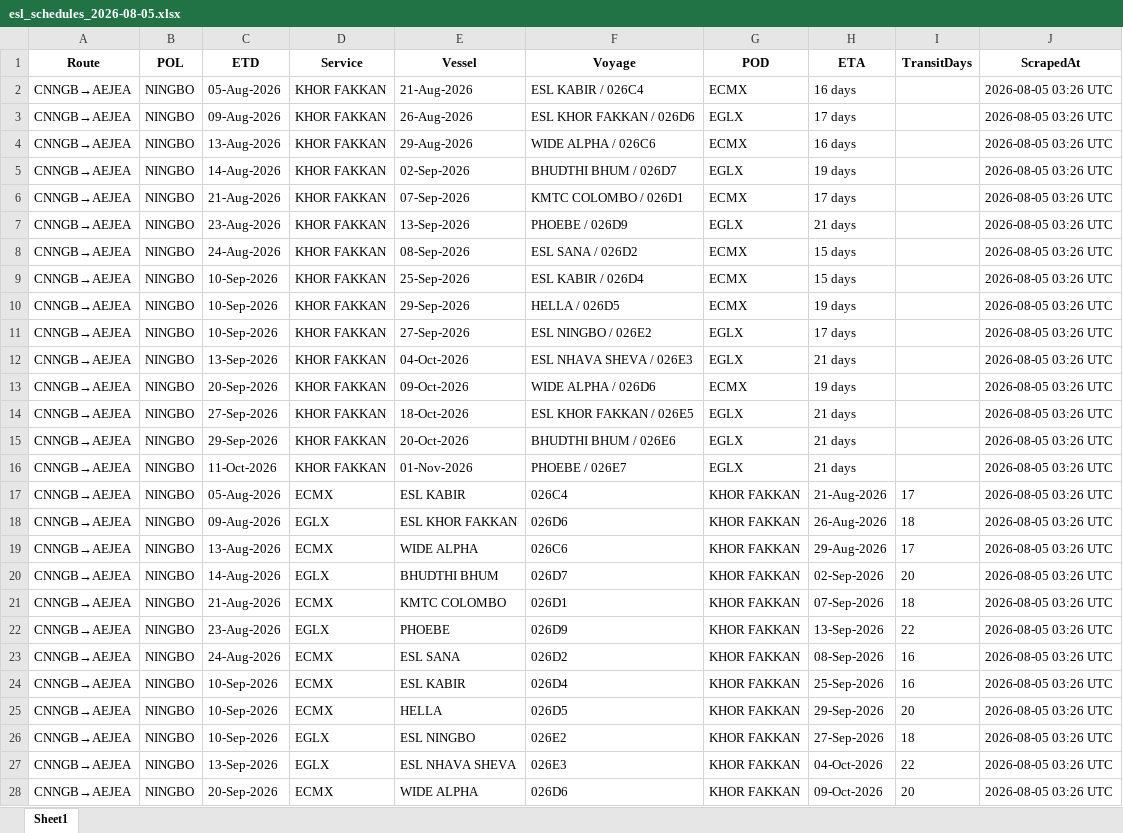
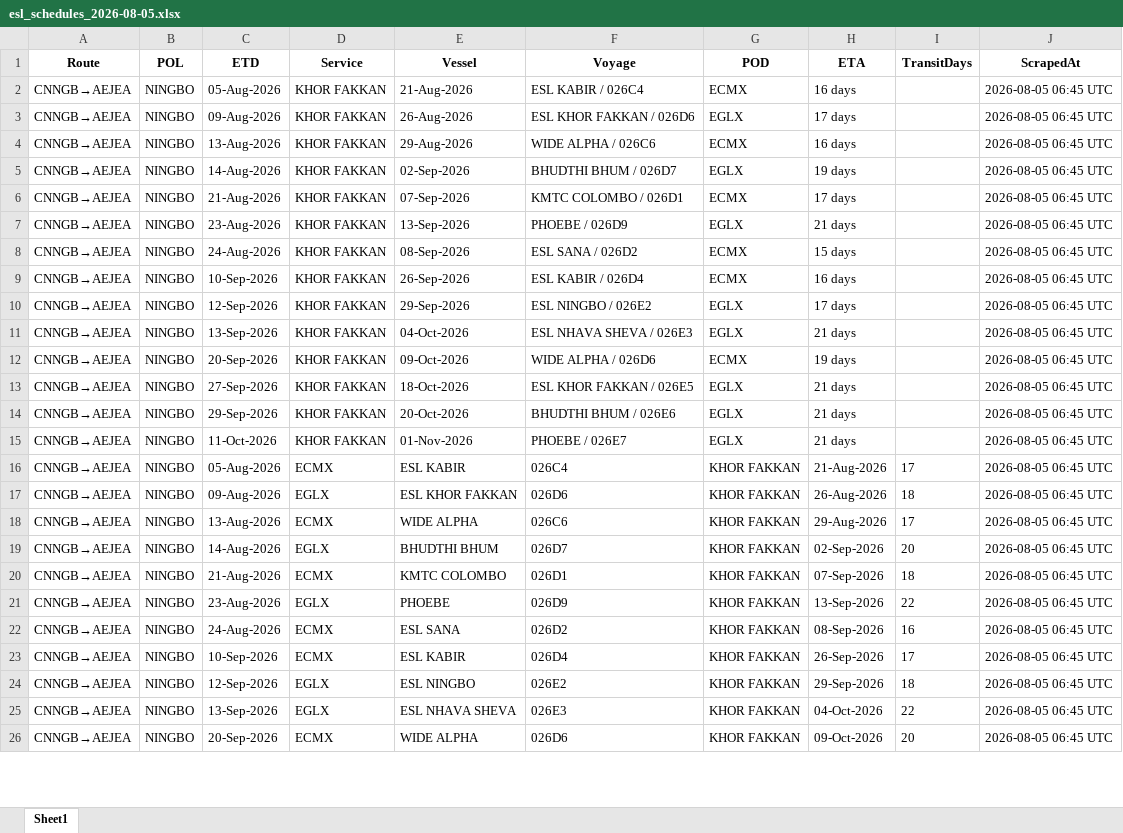
Before and after one commit to ply93/esl-schedule-fetcher, an Excel workbook: output/esl_schedules_2026-08-05.xlsx, sheet Sheet1, drawn as a sheet; only a part is shown; values as stored, in another font and other column widths than the file's, no borders; removed rows and columns are numbered as before the commit, all else as after; the diff covers the shown part only; the diff names each change by its address in the sheet, - before the commit and + after, or states it on an @@ line.

```diff
--- a/output/esl_schedules_2026-08-05.xlsx (sheet Sheet1)
+++ b/output/esl_schedules_2026-08-05.xlsx (sheet Sheet1)
-J2:J9 (ScrapedAt): 2026-08-05 03:26 UTC
+J2:J9 (ScrapedAt): 2026-08-05 06:45 UTC
-E9 (Vessel): 25-Sep-2026
+E9 (Vessel): 26-Sep-2026
-H9 (ETA): 15 days
+H9 (ETA): 16 days
-row 10: CNNGB→AEJEA | NINGBO | 10-Sep-2026 | KHOR FAKKAN | 29-Sep-2026 | HELLA / 026D5 | ECMX | 19 days |  | 2026-08-05 03:26 UTC
-C10 (ETD): 10-Sep-2026
+C10 (ETD): 12-Sep-2026
-E10 (Vessel): 27-Sep-2026
+E10 (Vessel): 29-Sep-2026
-J10:J23 (ScrapedAt): 2026-08-05 03:26 UTC
+J10:J23 (ScrapedAt): 2026-08-05 06:45 UTC
-H23 (ETA): 25-Sep-2026
+H23 (ETA): 26-Sep-2026
-I23 (TransitDays): 16
+I23 (TransitDays): 17
-row 25: CNNGB→AEJEA | NINGBO | 10-Sep-2026 | ECMX | HELLA | 026D5 | KHOR FAKKAN | 29-Sep-2026 | 20 | 2026-08-05 03:26 UTC
-C24 (ETD): 10-Sep-2026
+C24 (ETD): 12-Sep-2026
-H24 (ETA): 27-Sep-2026
+H24 (ETA): 29-Sep-2026
-J24:J26 (ScrapedAt): 2026-08-05 03:26 UTC
+J24:J26 (ScrapedAt): 2026-08-05 06:45 UTC
```
Also changed, not shown: other rows of this sheet, output/esl_schedules_latest.xlsx, 2 other files.
